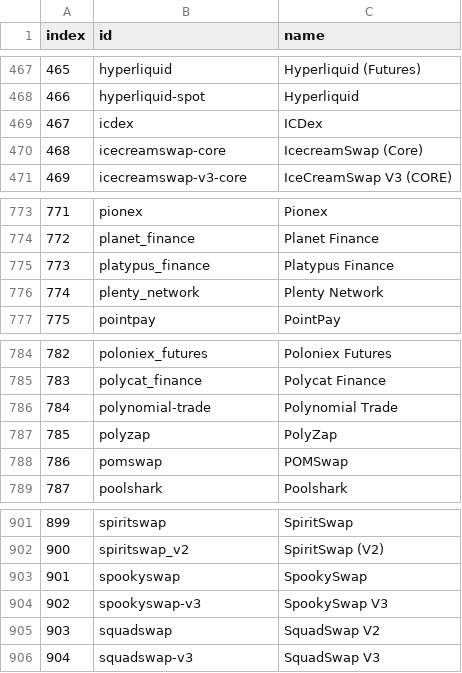
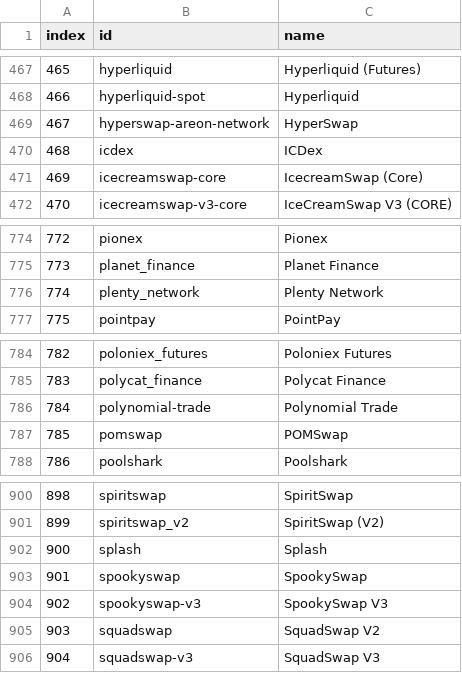
Before and after one commit to Invoany/get_exchange_symbols_coingecko, a CSV file: Output/AllExchanges_CoinGecko_20240725.csv, drawn as a sheet; only a part is shown, gaps mark what is left out; removed rows and columns are numbered as before the commit, all else as after; the diff names each change by its address in the sheet, - before the commit and + after, or states it on an @@ line.

Commit message:
Upload of file/files until 2024-07-25 into the repository get_exchange_symbols_coingecko

```diff
--- a/Output/AllExchanges_CoinGecko_20240725.csv
+++ b/Output/AllExchanges_CoinGecko_20240725.csv
+row 469: 467 | hyperswap-areon-network | HyperSwap
@@ column A (index) renumbered between rows 470 and 901 @@
-row 775: 773 | platypus_finance | Platypus Finance
-row 787: 785 | polyzap | PolyZap
+row 902: 900 | splash | Splash
```
